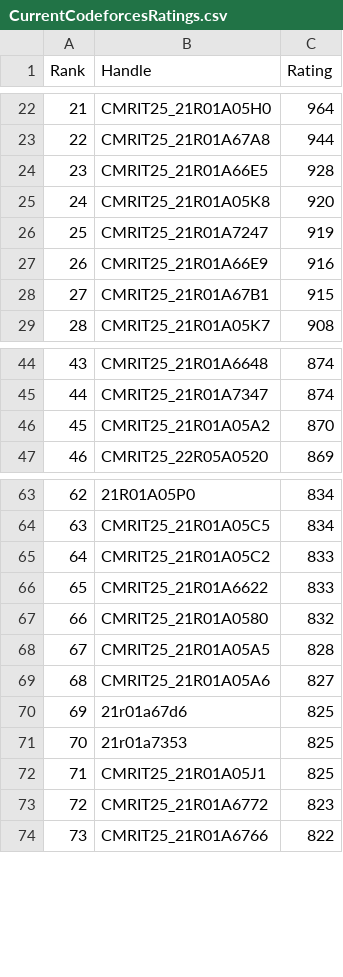
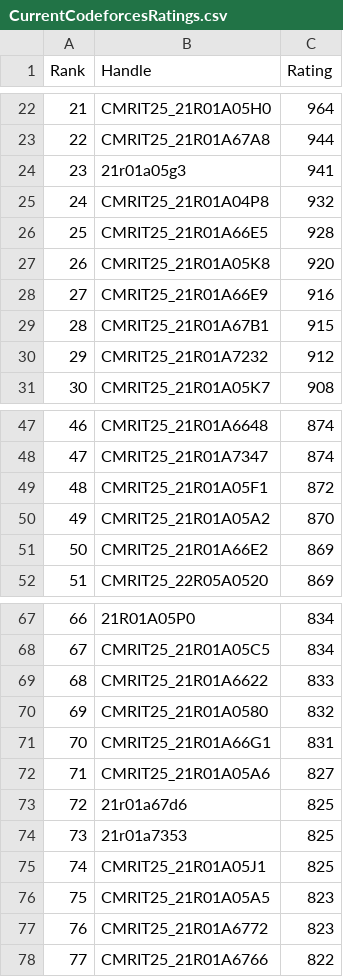
Before and after one commit to gabyah92/CodeforcesRankingGUI, a CSV file: Leaderboards/CurrentCodeforcesRatings.csv, drawn as a sheet; only a part is shown, gaps mark what is left out; removed rows and columns are numbered as before the commit, all else as after; the diff covers the shown part only; the diff names each change by its address in the sheet, - before the commit and + after, or states it on an @@ line.

```diff
--- a/Leaderboards/CurrentCodeforcesRatings.csv
+++ b/Leaderboards/CurrentCodeforcesRatings.csv
@@ column A (Rank) renumbered from row 9 down @@
+row 24: 23 | 21r01a05g3 | 941
+row 25: 24 | CMRIT25_21R01A04P8 | 932
-row 26: 25 | CMRIT25_21R01A7247 | 919
+row 30: 29 | CMRIT25_21R01A7232 | 912
+row 49: 48 | CMRIT25_21R01A05F1 | 872
+row 51: 50 | CMRIT25_21R01A66E2 | 869
-row 65: 64 | CMRIT25_21R01A05C2 | 833
-row 68: 67 | CMRIT25_21R01A05A5 | 828
+row 71: 70 | CMRIT25_21R01A66G1 | 831
+row 76: 75 | CMRIT25_21R01A05A5 | 823
```
Also changed, not shown: 19 added rows, 25 removed rows and 1 edited cell elsewhere in this file.
